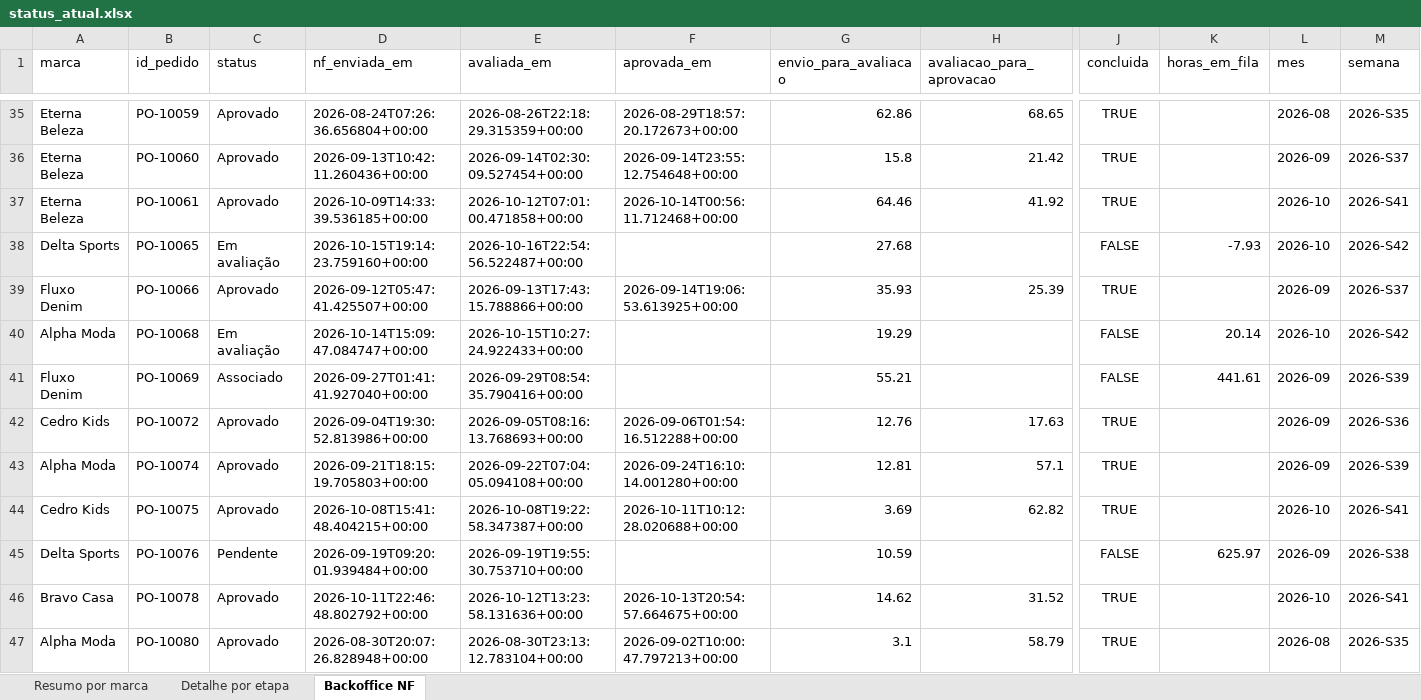
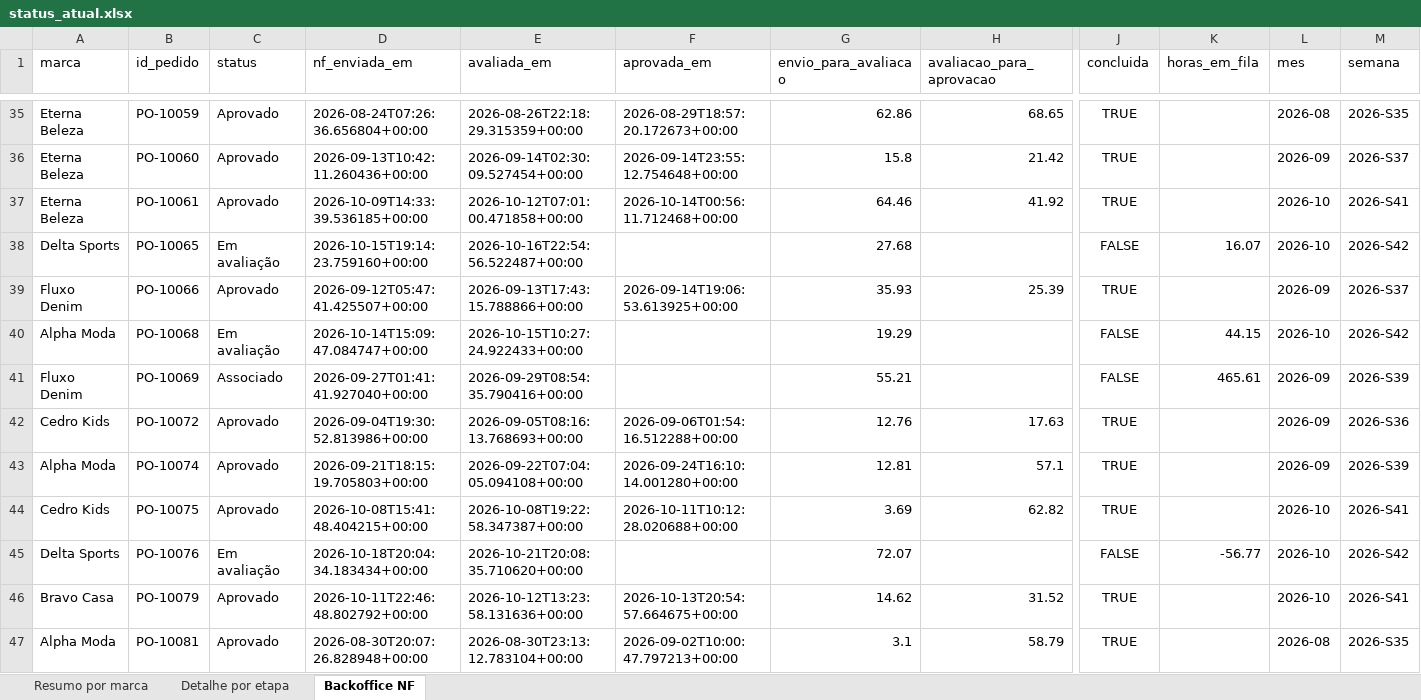
Before and after one commit to Jon108-alt/autonomia-marcas, an Excel workbook: dados/status_atual.xlsx, sheet Backoffice NF, drawn as a sheet; only a part is shown, gaps mark what is left out; values as stored, in another font and other column widths than the file's, no borders; the diff covers the shown part only; the diff names each change by its address in the sheet, - before the commit and + after, or states it on an @@ line.

```diff
--- a/dados/status_atual.xlsx (sheet Backoffice NF)
+++ b/dados/status_atual.xlsx (sheet Backoffice NF)
-K38 (horas_em_fila): -7.93
+K38 (horas_em_fila): 16.07
-K40 (horas_em_fila): 20.14
+K40 (horas_em_fila): 44.15
-K41 (horas_em_fila): 441.61
+K41 (horas_em_fila): 465.61
-C45 (status): Pendente
+C45 (status): Em avaliação
-D45 (nf_enviada_em): 2026-09-19T09:20:01.939484+00:00
+D45 (nf_enviada_em): 2026-10-18T20:04:34.183434+00:00
-E45 (avaliada_em): 2026-09-19T19:55:30.753710+00:00
+E45 (avaliada_em): 2026-10-21T20:08:35.710620+00:00
-G45 (envio_para_avaliacao): 10.59
+G45 (envio_para_avaliacao): 72.07
-K45 (horas_em_fila): 625.97
+K45 (horas_em_fila): -56.77
-L45 (mes): 2026-09
+L45 (mes): 2026-10
-M45 (semana): 2026-S38
+M45 (semana): 2026-S42
-B46 (id_pedido): PO-10078
+B46 (id_pedido): PO-10079
-B47 (id_pedido): PO-10080
+B47 (id_pedido): PO-10081
```
Also changed, not shown: 178 edited cells elsewhere in this sheet, sheet Detalhe por etapa, sheet Resumo por marca, 3 other files.
